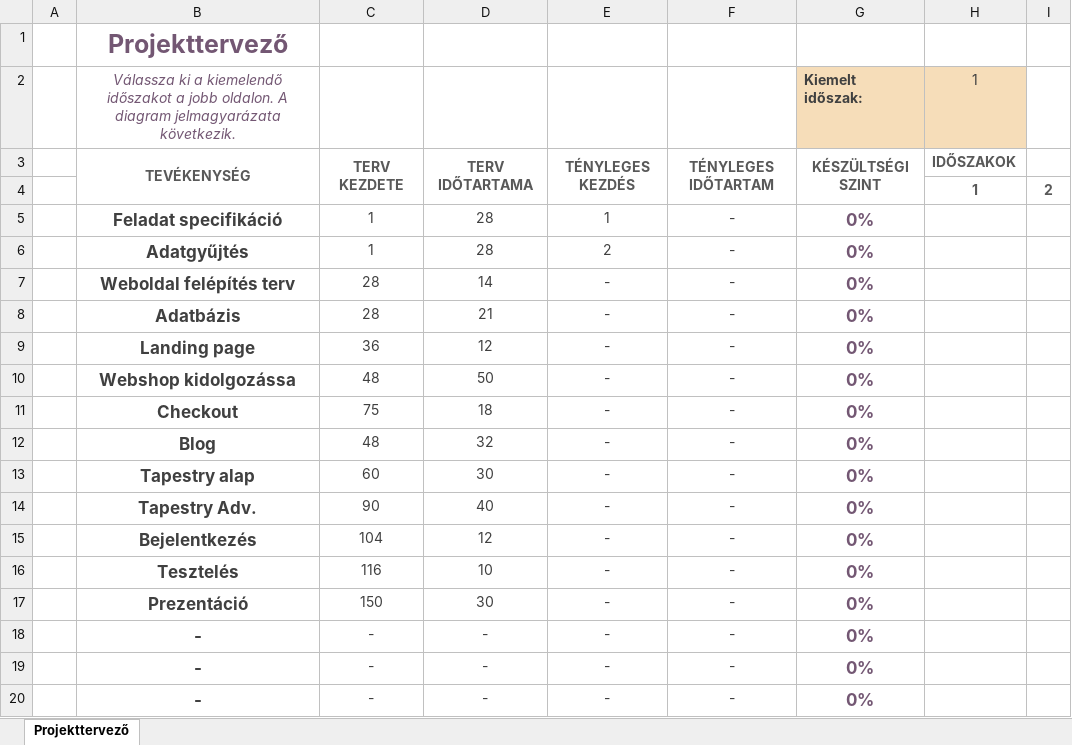
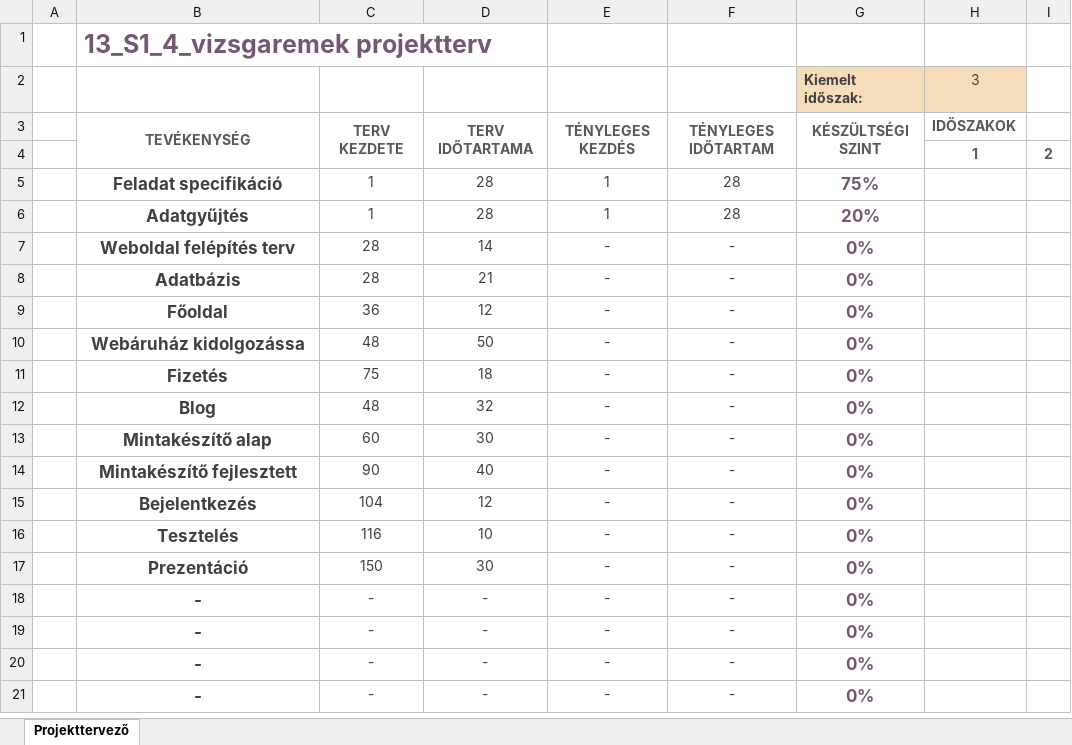
Before and after one commit to TothpalIstvano/13_S1_4_vizsgaremek, an Excel workbook: Gantt_projektterv.xlsx, sheet Projekttervező, drawn as a sheet; only a part is shown; the shorter side is filled out with more unchanged rows; values as stored, in another font and other column widths than the file's, no borders; conditional formats not drawn; the diff names each change by its address in the sheet, - before the commit and + after, or states it on an @@ line.

```diff
--- a/Gantt_projektterv.xlsx (sheet Projekttervező)
+++ b/Gantt_projektterv.xlsx (sheet Projekttervező)
-B1: Projekttervező
+B1: 13_S1_4_vizsgaremek projektterv
-B1 alignment: center
+B1 alignment: left
-B2: Válassza ki a kiemelendő időszakot a jobb oldalon. A diagram jelmagyarázata következik.
+B2: (empty)
-H2: 1
+H2: 3
-F5:F6: -
+F5:F6: 28
-G5 (Kiemelt időszak:): 0%
+G5 (Kiemelt időszak:): 75%
-E6: 2
+E6: 1
-G6 (Kiemelt időszak:): 0%
+G6 (Kiemelt időszak:): 20%
-B9: Landing page
+B9: Főoldal
-B10: Webshop kidolgozássa
+B10: Webáruház kidolgozássa
-B11: Checkout
+B11: Fizetés
-B13: Tapestry alap
+B13: Mintakészítő alap
-B14: Tapestry Adv.
+B14: Mintakészítő fejlesztett
```
Also changed, not shown: 1 other file.
